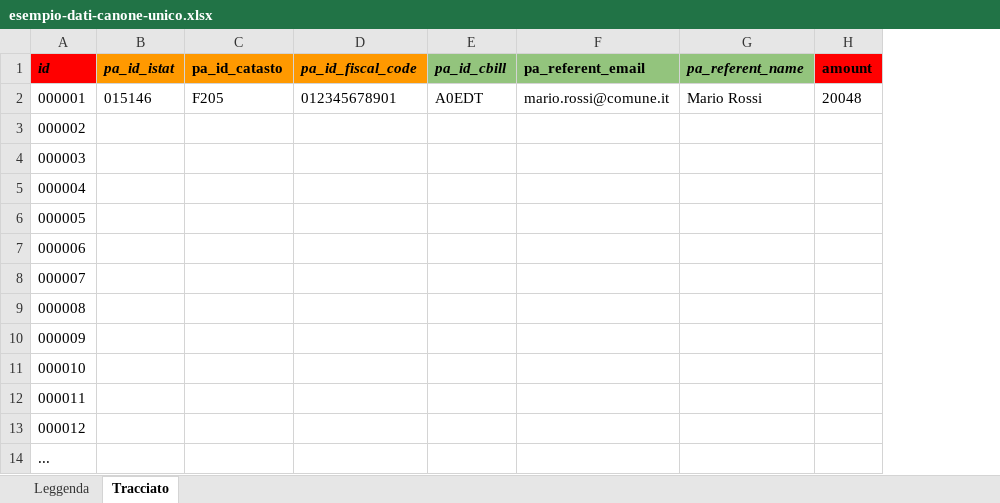
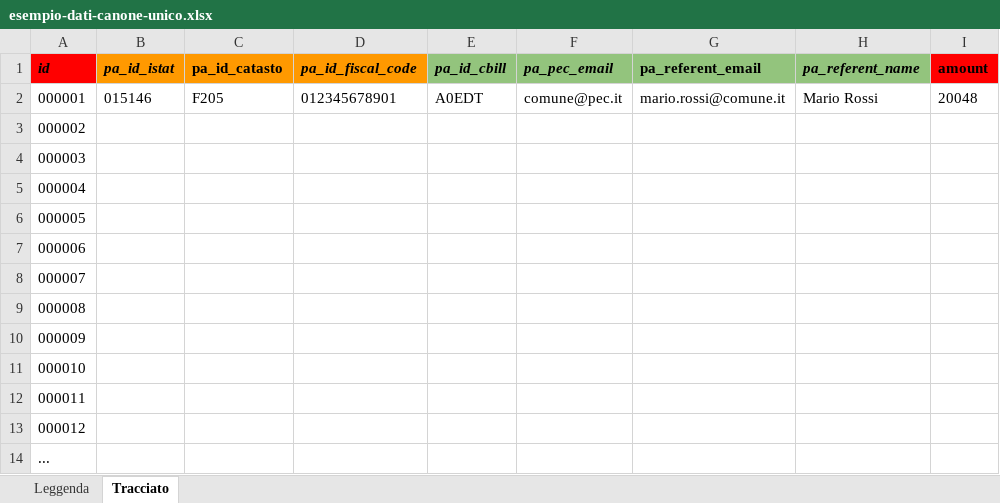
Before and after one commit to pagopa/site-pagopa.gov.it, an Excel workbook: it/documentazione/comunicazioni/esempio-dati-canone-unico.xlsx, sheet Tracciato, drawn as a sheet; only a part is shown; values as stored, in another font and other column widths than the file's, no borders; charts and pictures not drawn; the diff names each change by its address in the sheet, - before the commit and + after, or states it on an @@ line.

```diff
--- a/it/documentazione/comunicazioni/esempio-dati-canone-unico.xlsx (sheet Tracciato)
+++ b/it/documentazione/comunicazioni/esempio-dati-canone-unico.xlsx (sheet Tracciato)
+column F (pa_pec_email), row 2: comune@pec.it
```
Also changed, not shown: sheet Leggenda, 1 other file.
